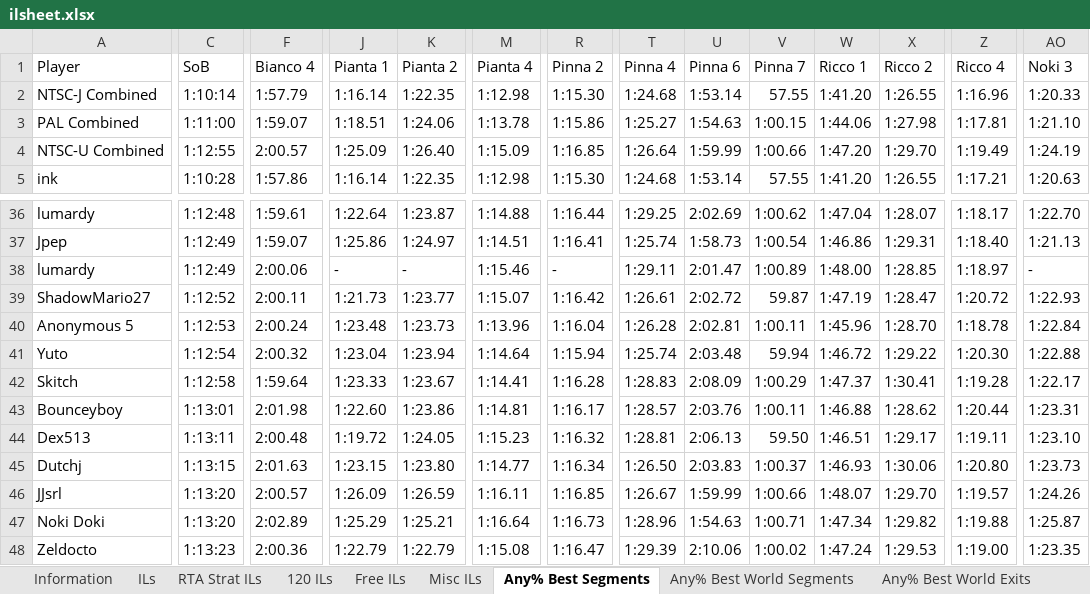
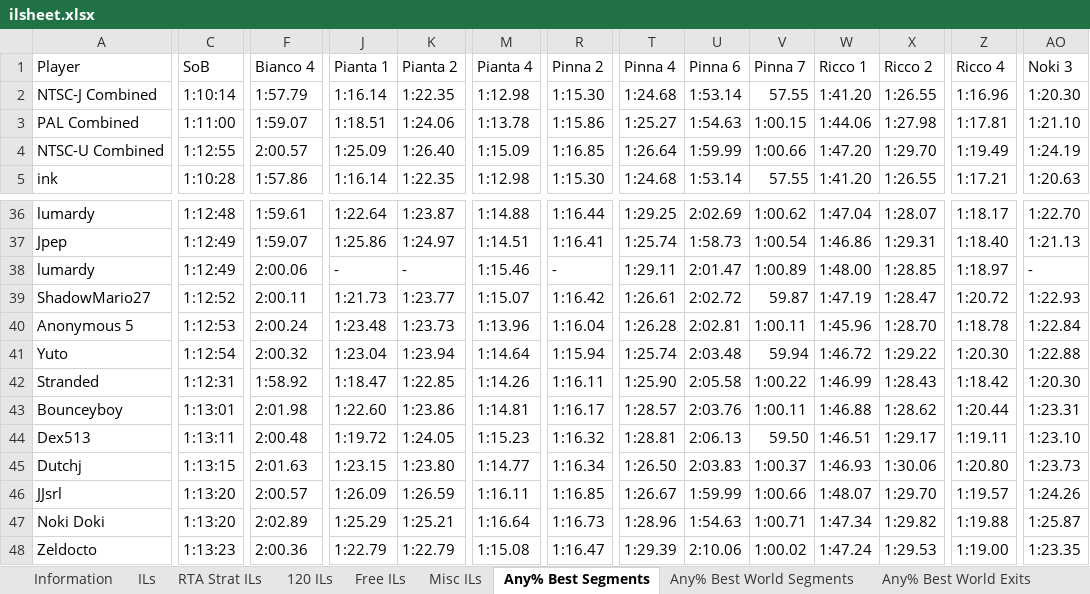
Before and after one commit to Lego6245/sms.il, an Excel workbook: data/ilsheet.xlsx, sheet Any% Best Segments, drawn as a sheet; only a part is shown, gaps mark what is left out; values as stored, in another font and other column widths than the file's, no cell formats; charts and pictures and conditional formats and table styles not drawn; the diff covers the shown part only; the diff names each change by its address in the sheet, - before the commit and + after, or states it on an @@ line.

Commit message:
Updating IL DB

```diff
--- a/data/ilsheet.xlsx (sheet Any% Best Segments)
+++ b/data/ilsheet.xlsx (sheet Any% Best Segments)
-AO2 (Noki 3): 1:20.33
+AO2 (Noki 3): 1:20.30
-A42 (Player): Skitch
+A42 (Player): Stranded
-C42 (SoB): 1:12:58
+C42 (SoB): 1:12:31
-F42 (Bianco 4): 1:59.64
+F42 (Bianco 4): 1:58.92
-J42 (Pianta 1): 1:23.33
+J42 (Pianta 1): 1:18.47
-K42 (Pianta 2): 1:23.67
+K42 (Pianta 2): 1:22.85
-M42 (Pianta 4): 1:14.41
+M42 (Pianta 4): 1:14.26
-R42 (Pinna 2): 1:16.28
+R42 (Pinna 2): 1:16.11
-T42 (Pinna 4): 1:28.83
+T42 (Pinna 4): 1:25.90
-U42 (Pinna 6): 2:08.09
+U42 (Pinna 6): 2:05.58
-V42 (Pinna 7): 1:00.29
+V42 (Pinna 7): 1:00.22
-W42 (Ricco 1): 1:47.37
+W42 (Ricco 1): 1:46.99
-X42 (Ricco 2): 1:30.41
+X42 (Ricco 2): 1:28.43
-Z42 (Ricco 4): 1:19.28
+Z42 (Ricco 4): 1:18.42
-AO42 (Noki 3): 1:22.17
+AO42 (Noki 3): 1:20.30
```
Also changed, not shown: 12 edited cells elsewhere in this sheet, sheet Any% Best World Exits, sheet Any% Best World Segments, cell formats.
